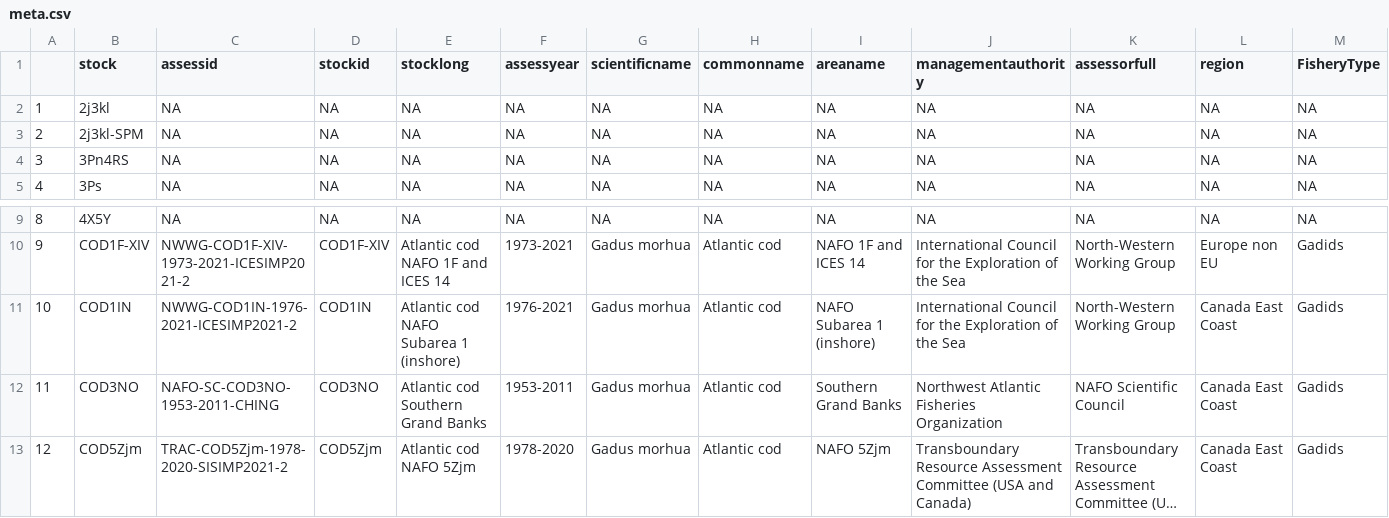
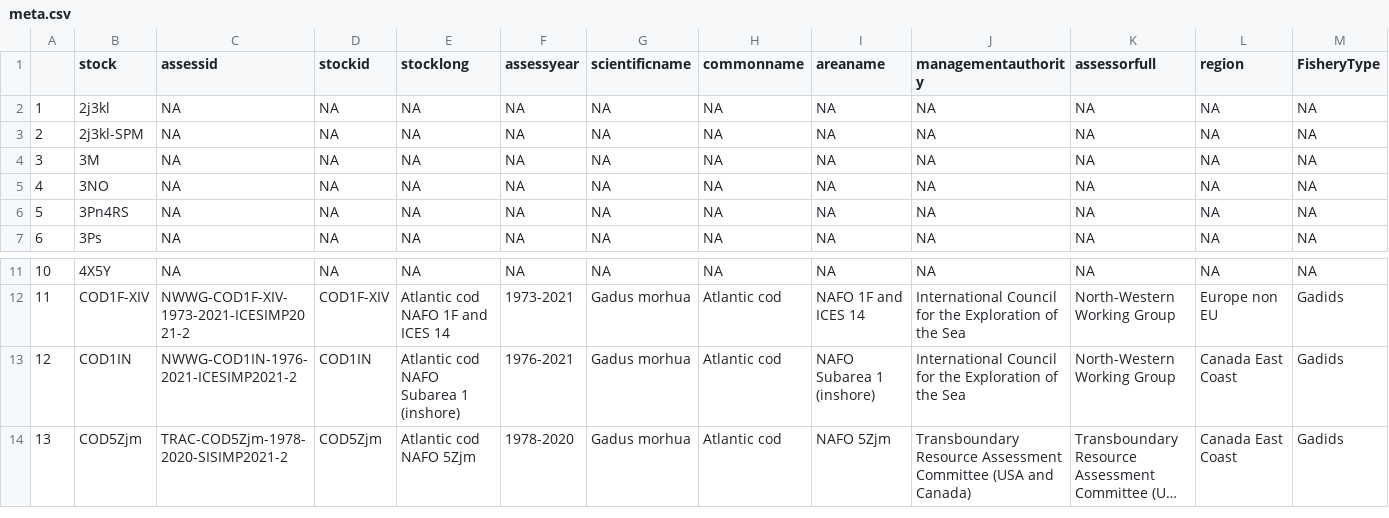
Before and after one commit to francoisturcot/allee_cod, a CSV file: figures/meta.csv, drawn as a sheet; only a part is shown, gaps mark what is left out; long unchanged cells end in …; removed rows and columns are numbered as before the commit, all else as after; rows hold the shown columns only; the diff names each change by its address in the sheet, - before the commit and + after, or states it on an @@ line.

```diff
--- a/figures/meta.csv
+++ b/figures/meta.csv
+row 4: 3 | 3M | NA | NA | NA | NA | NA | NA | NA | NA | NA | NA | NA
+row 5: 4 | 3NO | NA | NA | NA | NA | NA | NA | NA | NA | NA | NA | NA
@@ column A renumbered from row 6 down @@
-row 12: 11 | COD3NO | NAFO-SC-COD3NO-1953-2011-CHING | COD3NO | Atlantic cod Southern Grand Banks | 1953-2011 | Gadus morhua | Atlantic cod | Southern Grand Banks | Northwest Atlantic Fisheries Organization | NAFO Scientific Council | Canada East Coast | Gadids
```
Also changed, not shown: data/cod table.csv, figures/slopes.csv, 12 other files.
